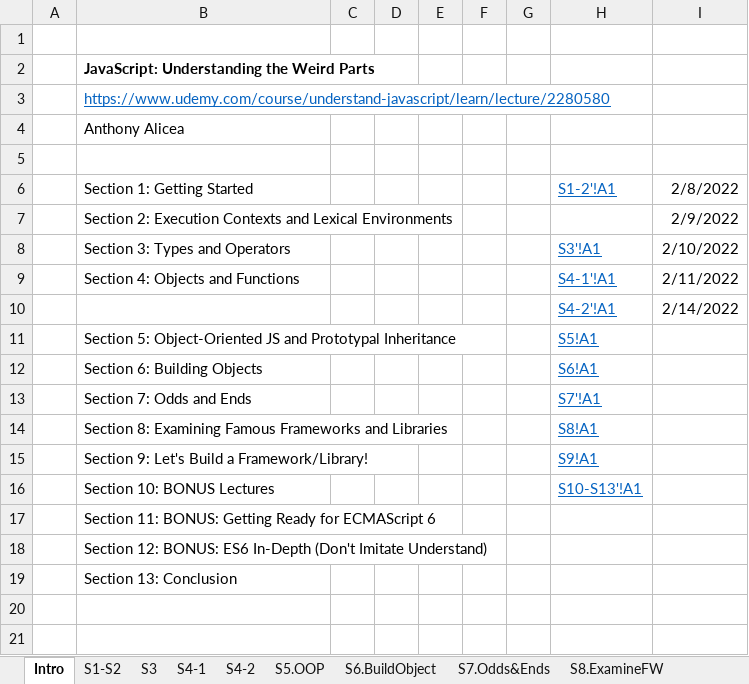
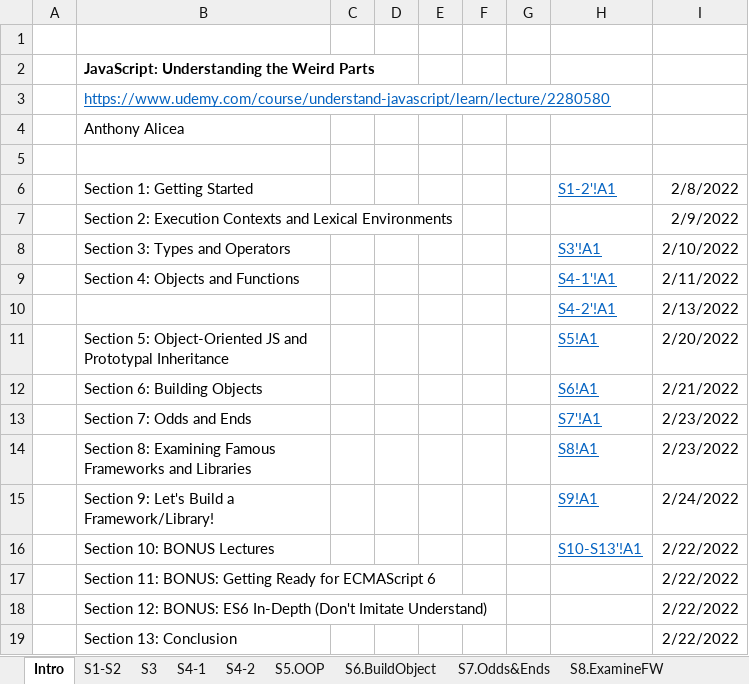
Before and after one commit to buinguyentung/webserver_db, an Excel workbook: 202108_JS/JS_UnderstandWeirdParts.xlsx, sheet Intro, drawn as a sheet; values as stored, in another font and other column widths than the file's, no borders; the diff names each change by its address in the sheet, - before the commit and + after, or states it on an @@ line.

```diff
--- a/202108_JS/JS_UnderstandWeirdParts.xlsx (sheet Intro)
+++ b/202108_JS/JS_UnderstandWeirdParts.xlsx (sheet Intro)
-I10: 2/14/2022
+I10: 2/13/2022
-I11: (empty)
+I11: 2/20/2022
-I12: (empty)
+I12: 2/21/2022
-I13:I14: (empty)
+I13:I14: 2/23/2022
-I15: (empty)
+I15: 2/24/2022
-I16:I19: (empty)
+I16:I19: 2/22/2022
```
Also changed, not shown: sheet S6.BuildObject, sheet S5.OOP, sheet S9.BuildFW, sheet S10-S13, sheet S7.Odds&Ends, sheet S8.ExamineFW, 1 more sheet, charts or pictures, 2 other files.
